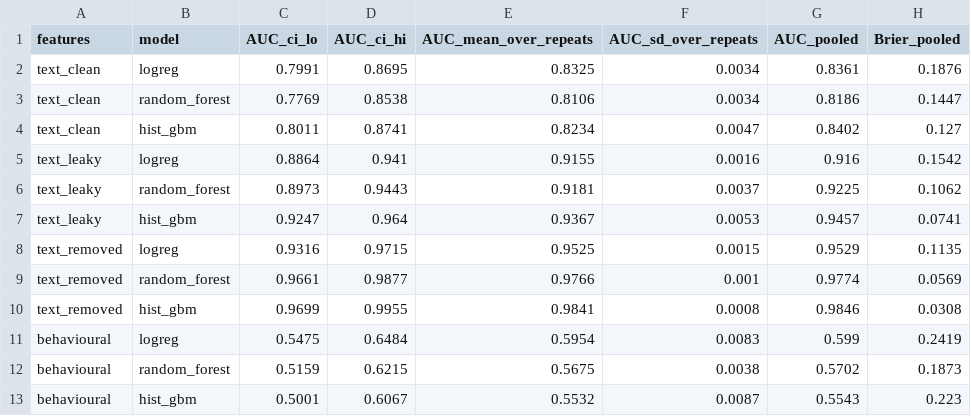
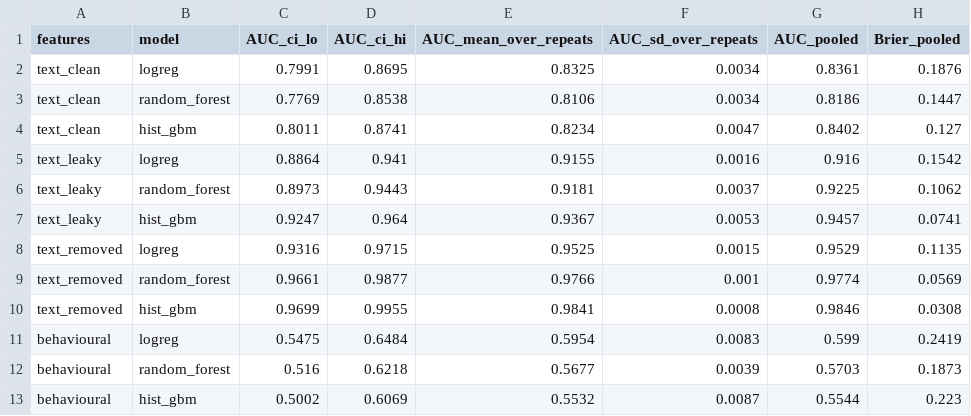
Before and after one commit to DeepStatistix/finfluencer-register-leakage, a CSV file: data/released/results/nlp_oof_summary.csv, drawn as a sheet.

Commit message:
Add out-of-fold scores to the data release, extend figure script, update documentation

```diff
--- a/data/released/results/nlp_oof_summary.csv
+++ b/data/released/results/nlp_oof_summary.csv
@@ -11,3 +11,3 @@ text_removed,hist_gbm,0.9699,0.9955,0.9841,0.0008,0.9846,0.0308
 behavioural,logreg,0.5475,0.6484,0.5954,0.0083,0.599,0.2419
-behavioural,random_forest,0.5159,0.6215,0.5675,0.0038,0.5702,0.1873
-behavioural,hist_gbm,0.5001,0.6067,0.5532,0.0087,0.5543,0.223
+behavioural,random_forest,0.516,0.6218,0.5677,0.0039,0.5703,0.1873
+behavioural,hist_gbm,0.5002,0.6069,0.5532,0.0087,0.5544,0.223
```
Also changed, not shown: data/released/accounts.csv, data/released/results/leakage_gap_ci.csv, 6 other files.
